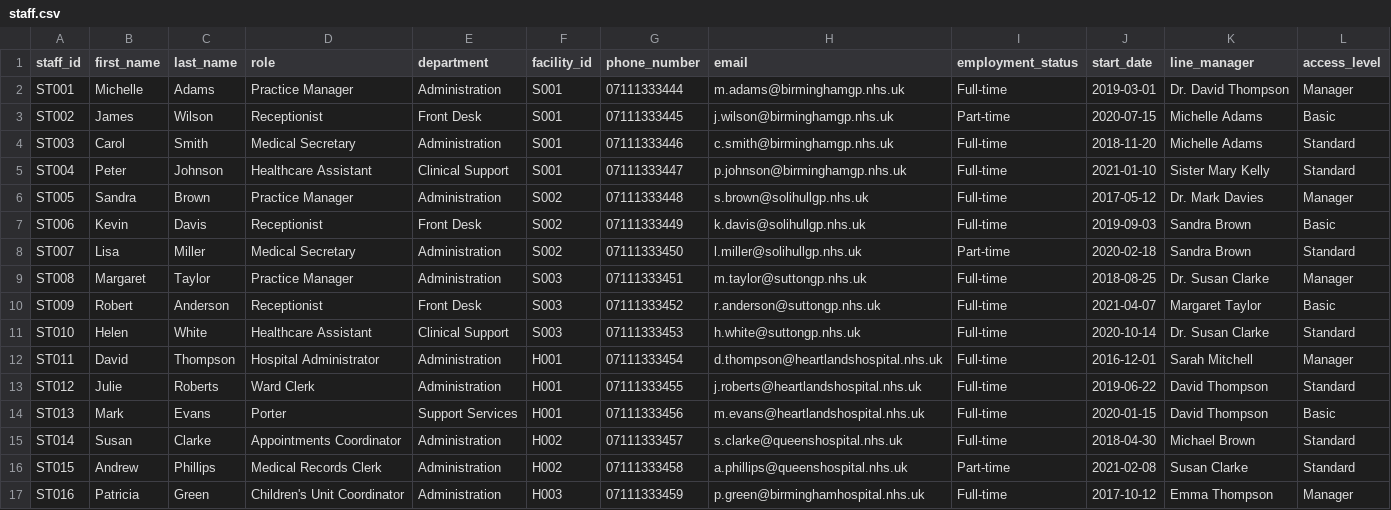
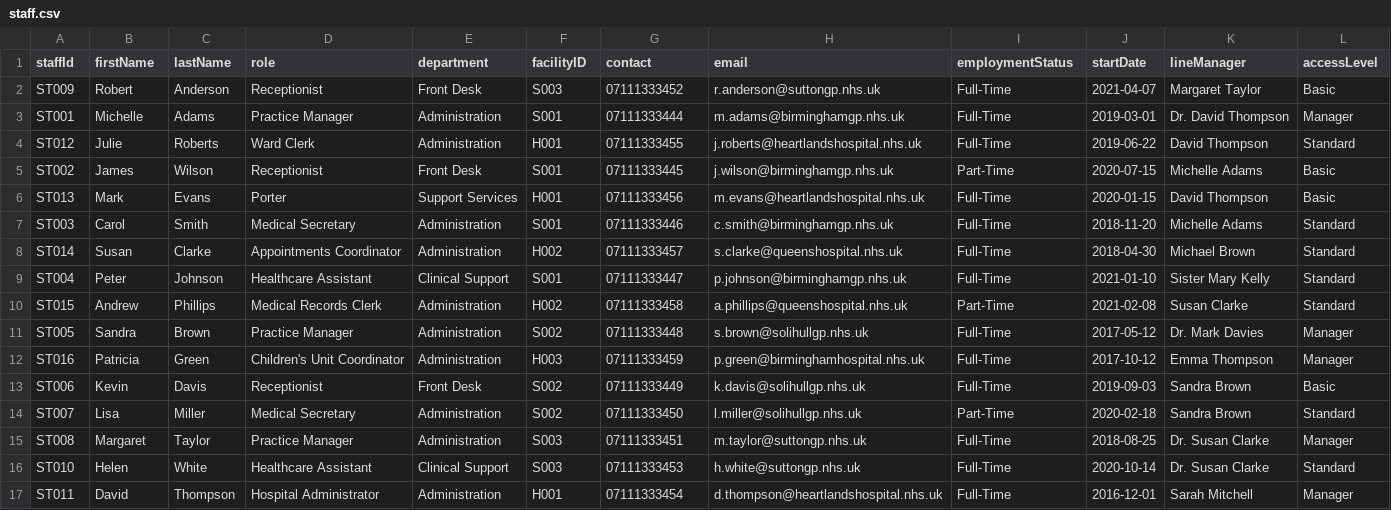
Before and after one commit to Onomsgreatness/HC_Management_, a CSV file: staff.csv, drawn as a sheet.

```diff
--- a/staff.csv
+++ b/staff.csv
@@ -1,17 +1,17 @@
-staff_id,first_name,last_name,role,department,facility_id,phone_number,email,employment_status,start_date,line_manager,access_level
-ST001,Michelle,Adams,Practice Manager,Administration,S001,07111333444,m.adams@birminghamgp.nhs.uk,Full-time,2019-03-01,Dr. David Thompson,Manager
-ST002,James,Wilson,Receptionist,Front Desk,S001,07111333445,j.wilson@birminghamgp.nhs.uk,Part-time,2020-07-15,Michelle Adams,Basic
-ST003,Carol,Smith,Medical Secretary,Administration,S001,07111333446,c.smith@birminghamgp.nhs.uk,Full-time,2018-11-20,Michelle Adams,Standard
-ST004,Peter,Johnson,Healthcare Assistant,Clinical Support,S001,07111333447,p.johnson@birminghamgp.nhs.uk,Full-time,2021-01-10,Sister Mary Kelly,Standard
-ST005,Sandra,Brown,Practice Manager,Administration,S002,07111333448,s.brown@solihullgp.nhs.uk,Full-time,2017-05-12,Dr. Mark Davies,Manager
-ST006,Kevin,Davis,Receptionist,Front Desk,S002,07111333449,k.davis@solihullgp.nhs.uk,Full-time,2019-09-03,Sandra Brown,Basic
-ST007,Lisa,Miller,Medical Secretary,Administration,S002,07111333450,l.miller@solihullgp.nhs.uk,Part-time,2020-02-18,Sandra Brown,Standard
-ST008,Margaret,Taylor,Practice Manager,Administration,S003,07111333451,m.taylor@suttongp.nhs.uk,Full-time,2018-08-25,Dr. Susan Clarke,Manager
-ST009,Robert,Anderson,Receptionist,Front Desk,S003,07111333452,r.anderson@suttongp.nhs.uk,Full-time,2021-04-07,Margaret Taylor,Basic
-ST010,Helen,White,Healthcare Assistant,Clinical Support,S003,07111333453,h.white@suttongp.nhs.uk,Full-time,2020-10-14,Dr. Susan Clarke,Standard
-ST011,David,Thompson,Hospital Administrator,Administration,H001,07111333454,d.thompson@heartlandshospital.nhs.uk,Full-time,2016-12-01,Sarah Mitchell,Manager
-ST012,Julie,Roberts,Ward Clerk,Administration,H001,07111333455,j.roberts@heartlandshospital.nhs.uk,Full-time,2019-06-22,David Thompson,Standard
-ST013,Mark,Evans,Porter,Support Services,H001,07111333456,m.evans@heartlandshospital.nhs.uk,Full-time,2020-01-15,David Thompson,Basic
-ST014,Susan,Clarke,Appointments Coordinator,Administration,H002,07111333457,s.clarke@queenshospital.nhs.uk,Full-time,2018-04-30,Michael Brown,Standard
-ST015,Andrew,Phillips,Medical Records Clerk,Administration,H002,07111333458,a.phillips@queenshospital.nhs.uk,Part-time,2021-02-08,Susan Clarke,Standard
-ST016,Patricia,Green,Children's Unit Coordinator,Administration,H003,07111333459,p.green@birminghamhospital.nhs.uk,Full-time,2017-10-12,Emma Thompson,Manager
+ staffId,firstName, lastName,role, department, facilityID, contact, email,employmentStatus, startDate,lineManager,accessLevel
+ST009,Robert,Anderson,Receptionist,Front Desk,S003,07111333452,r.anderson@suttongp.nhs.uk,Full-Time,2021-04-07,Margaret Taylor,Basic
+ST001,Michelle,Adams,Practice Manager,Administration,S001,07111333444,m.adams@birminghamgp.nhs.uk,Full-Time,2019-03-01,Dr. David Thompson,Manager
+ST012,Julie,Roberts,Ward Clerk,Administration,H001,07111333455,j.roberts@heartlandshospital.nhs.uk,Full-Time,2019-06-22,David Thompson,Standard
+ST002,James,Wilson,Receptionist,Front Desk,S001,07111333445,j.wilson@birminghamgp.nhs.uk,Part-Time,2020-07-15,Michelle Adams,Basic
+ST013,Mark,Evans,Porter,Support Services,H001,07111333456,m.evans@heartlandshospital.nhs.uk,Full-Time,2020-01-15,David Thompson,Basic
+ST003,Carol,Smith,Medical Secretary,Administration,S001,07111333446,c.smith@birminghamgp.nhs.uk,Full-Time,2018-11-20,Michelle Adams,Standard
+ST014,Susan,Clarke,Appointments Coordinator,Administration,H002,07111333457,s.clarke@queenshospital.nhs.uk,Full-Time,2018-04-30,Michael Brown,Standard
+ST004,Peter,Johnson,Healthcare Assistant,Clinical Support,S001,07111333447,p.johnson@birminghamgp.nhs.uk,Full-Time,2021-01-10,Sister Mary Kelly,Standard
+ST015,Andrew,Phillips,Medical Records Clerk,Administration,H002,07111333458,a.phillips@queenshospital.nhs.uk,Part-Time,2021-02-08,Susan Clarke,Standard
+ST005,Sandra,Brown,Practice Manager,Administration,S002,07111333448,s.brown@solihullgp.nhs.uk,Full-Time,2017-05-12,Dr. Mark Davies,Manager
+ST016,Patricia,Green,Children's Unit Coordinator,Administration,H003,07111333459,p.green@birminghamhospital.nhs.uk,Full-Time,2017-10-12,Emma Thompson,Manager
+ST006,Kevin,Davis,Receptionist,Front Desk,S002,07111333449,k.davis@solihullgp.nhs.uk,Full-Time,2019-09-03,Sandra Brown,Basic
+ST007,Lisa,Miller,Medical Secretary,Administration,S002,07111333450,l.miller@solihullgp.nhs.uk,Part-Time,2020-02-18,Sandra Brown,Standard
+ST008,Margaret,Taylor,Practice Manager,Administration,S003,07111333451,m.taylor@suttongp.nhs.uk,Full-Time,2018-08-25,Dr. Susan Clarke,Manager
+ST010,Helen,White,Healthcare Assistant,Clinical Support,S003,07111333453,h.white@suttongp.nhs.uk,Full-Time,2020-10-14,Dr. Susan Clarke,Standard
+ST011,David,Thompson,Hospital Administrator,Administration,H001,07111333454,d.thompson@heartlandshospital.nhs.uk,Full-Time,2016-12-01,Sarah Mitchell,Manager
```
Also changed, not shown: clinicians.csv, facilities.csv, 11 other files.
